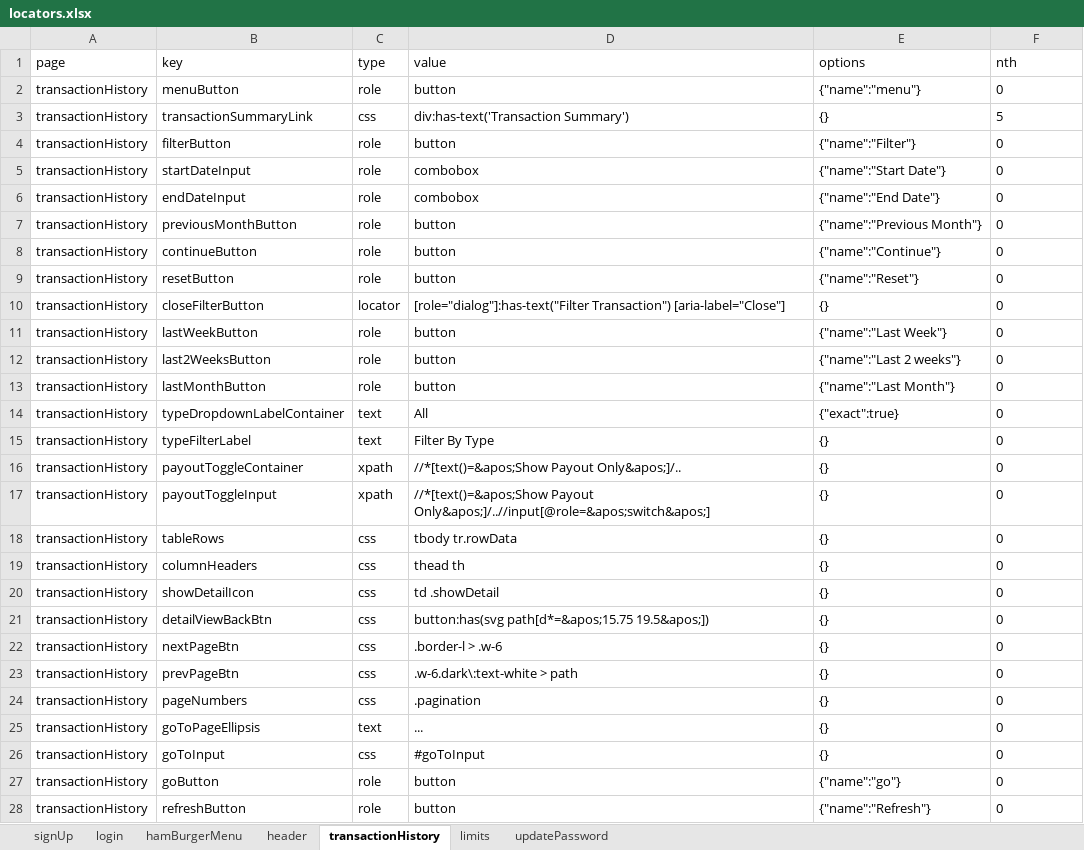
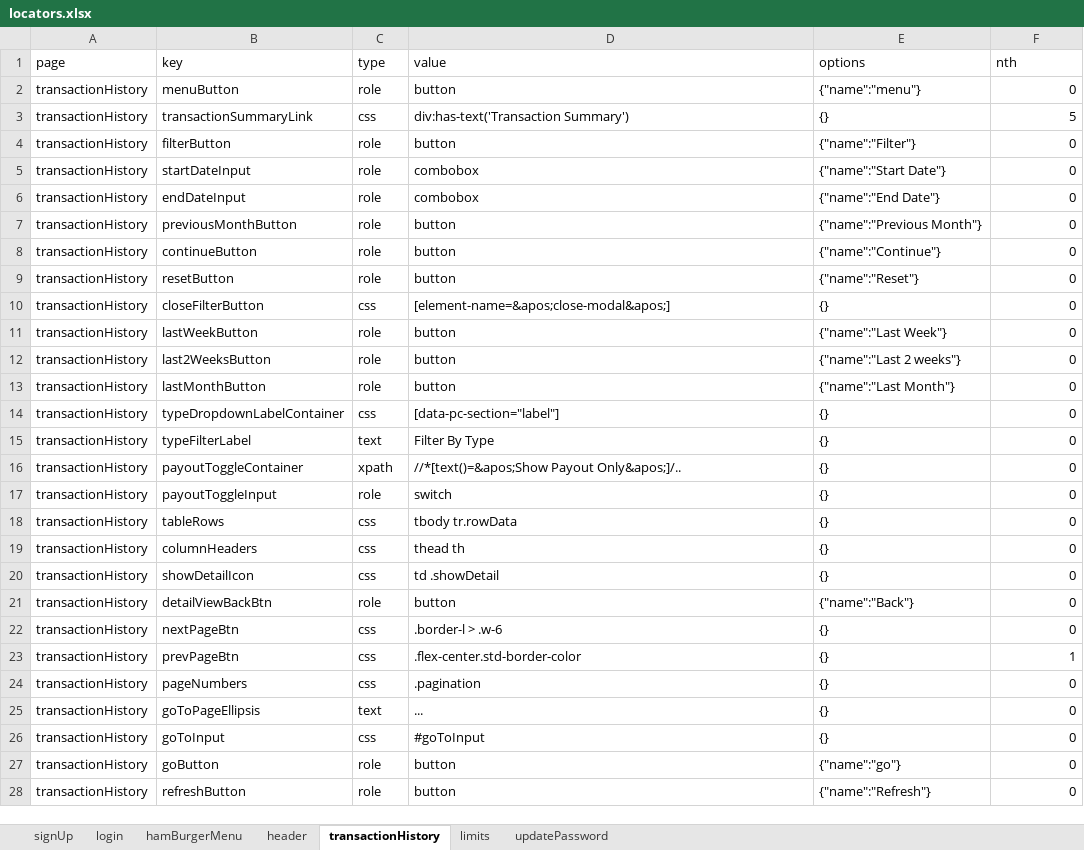
Before and after one commit to betway-don/JPC-Automation, an Excel workbook: src/global/utils/file-utils/locators.xlsx, sheet transactionHistory, drawn as a sheet; only a part is shown; values as stored, in another font and other column widths than the file's, no borders; the diff covers the shown part only; the diff names each change by its address in the sheet, - before the commit and + after, or states it on an @@ line.

```diff
--- a/src/global/utils/file-utils/locators.xlsx (sheet transactionHistory)
+++ b/src/global/utils/file-utils/locators.xlsx (sheet transactionHistory)
-F2:F28 alignment: left
+F2:F28 alignment: right
-C10 (type): locator
+C10 (type): css
-D10 (value): [role="dialog"]:has-text("Filter Transaction") [aria-label="Close"]
+D10 (value): [element-name=&apos;close-modal&apos;]
-C14 (type): text
+C14 (type): css
-D14 (value): All
+D14 (value): [data-pc-section="label"]
-E14 (options): {"exact":true}
+E14 (options): {}
-C17 (type): xpath
+C17 (type): role
-D17 (value): //*[text()=&apos;Show Payout Only&apos;]/..//input[@role=&apos;switch&apos;]
+D17 (value): switch
-C21 (type): css
+C21 (type): role
-D21 (value): button:has(svg path[d*=&apos;15.75 19.5&apos;])
+D21 (value): button
-E21 (options): {}
+E21 (options): {"name":"Back"}
-D23 (value): .w-6.dark\:text-white > path
+D23 (value): .flex-center.std-border-color
-F23 (nth): 0
+F23 (nth): 1
```
Also changed, not shown: cell formats elsewhere in this sheet, sheet signUp, sheet hamBurgerMenu, sheet header, 1 other file.
